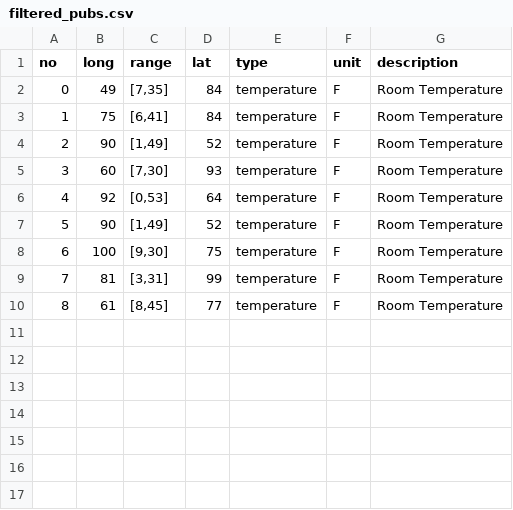
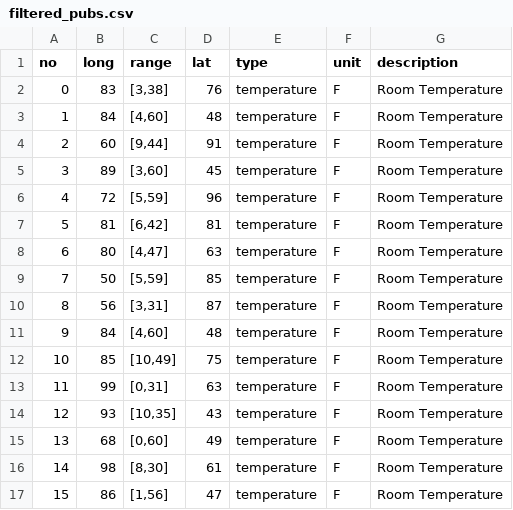
Before and after one commit to MatteoBriscini/IOT-project, a CSV file: IOT_project3/csv/filtered_pubs.csv, drawn as a sheet; removed rows and columns are numbered as before the commit, all else as after; the diff names each change by its address in the sheet, - before the commit and + after, or states it on an @@ line.

```diff
--- a/IOT_project3/csv/filtered_pubs.csv
+++ b/IOT_project3/csv/filtered_pubs.csv
-B2 (long): 49
+B2 (long): 83
-C2 (range): [7,35]
+C2 (range): [3,38]
-D2 (lat): 84
+D2 (lat): 76
-B3 (long): 75
+B3 (long): 84
-C3 (range): [6,41]
+C3 (range): [4,60]
-D3 (lat): 84
+D3 (lat): 48
-row 4: 2 | 90 | [1,49] | 52 | temperature | F | Room Temperature
@@ column A (no) renumbered between rows 4 and 8 @@
-C4 (range): [7,30]
+C4 (range): [9,44]
-D4 (lat): 93
+D4 (lat): 91
-B5 (long): 92
+B5 (long): 89
-C5 (range): [0,53]
+C5 (range): [3,60]
-D5 (lat): 64
+D5 (lat): 45
-B6 (long): 90
+B6 (long): 72
-C6 (range): [1,49]
+C6 (range): [5,59]
-D6 (lat): 52
+D6 (lat): 96
-row 8: 6 | 100 | [9,30] | 75 | temperature | F | Room Temperature
-C7 (range): [3,31]
+C7 (range): [6,42]
-D7 (lat): 99
+D7 (lat): 81
-B8 (long): 61
+B8 (long): 80
-C8 (range): [8,45]
+C8 (range): [4,47]
-D8 (lat): 77
+D8 (lat): 63
+row 9: 7 | 50 | [5,59] | 85 | temperature | F | Room Temperature
+row 10: 8 | 56 | [3,31] | 87 | temperature | F | Room Temperature
+row 11: 9 | 84 | [4,60] | 48 | temperature | F | Room Temperature
+row 12: 10 | 85 | [10,49] | 75 | temperature | F | Room Temperature
+row 13: 11 | 99 | [0,31] | 63 | temperature | F | Room Temperature
+row 14: 12 | 93 | [10,35] | 43 | temperature | F | Room Temperature
+row 15: 13 | 68 | [0,60] | 49 | temperature | F | Room Temperature
+row 16: 14 | 98 | [8,30] | 61 | temperature | F | Room Temperature
+row 17: 15 | 86 | [1,56] | 47 | temperature | F | Room Temperature
```
Also changed, not shown: 10 other files.
